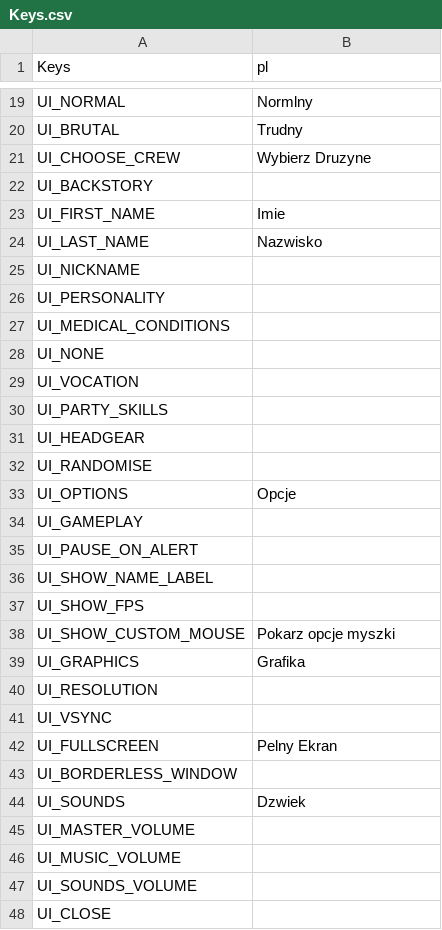
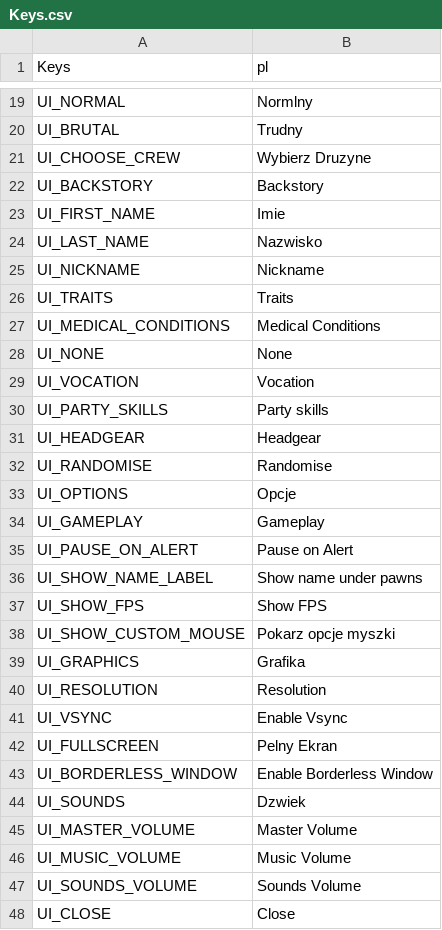
Before and after one commit to ProdunoGamesStudios/SpaceSlog-pl, a CSV file: Keys.csv, drawn as a sheet; only a part is shown, gaps mark what is left out; the diff covers the shown part only.

```diff
--- a/Keys.csv
+++ b/Keys.csv
@@ -21,28 +21,28 @@ UI_BRUTAL,Trudny
 UI_CHOOSE_CREW,Wybierz Druzyne
-UI_BACKSTORY,
+UI_BACKSTORY,Backstory
 UI_FIRST_NAME,Imie
 UI_LAST_NAME,Nazwisko
-UI_NICKNAME,
-UI_PERSONALITY,
-UI_MEDICAL_CONDITIONS,
-UI_NONE,
-UI_VOCATION,
-UI_PARTY_SKILLS,
-UI_HEADGEAR,
-UI_RANDOMISE,
+UI_NICKNAME,Nickname
+UI_TRAITS,Traits
+UI_MEDICAL_CONDITIONS,Medical Conditions
+UI_NONE,None
+UI_VOCATION,Vocation
+UI_PARTY_SKILLS,Party skills
+UI_HEADGEAR,Headgear
+UI_RANDOMISE,Randomise
 UI_OPTIONS,Opcje
-UI_GAMEPLAY,
-UI_PAUSE_ON_ALERT,
-UI_SHOW_NAME_LABEL,
-UI_SHOW_FPS,
+UI_GAMEPLAY,Gameplay
+UI_PAUSE_ON_ALERT,Pause on Alert
+UI_SHOW_NAME_LABEL,Show name under pawns
+UI_SHOW_FPS,Show FPS
 UI_SHOW_CUSTOM_MOUSE,Pokarz opcje myszki
 UI_GRAPHICS,Grafika
-UI_RESOLUTION,
-UI_VSYNC,
+UI_RESOLUTION,Resolution
+UI_VSYNC,Enable Vsync
 UI_FULLSCREEN,Pelny Ekran
-UI_BORDERLESS_WINDOW,
+UI_BORDERLESS_WINDOW,Enable Borderless Window
 UI_SOUNDS,Dzwiek
-UI_MASTER_VOLUME,
-UI_MUSIC_VOLUME,
-UI_SOUNDS_VOLUME,
-UI_CLOSE,
+UI_MASTER_VOLUME,Master Volume
+UI_MUSIC_VOLUME,Music Volume
+UI_SOUNDS_VOLUME,Sounds Volume
+UI_CLOSE,Close
```
Also changed, not shown: 27 added rows, 21 removed rows and 23 edited cells elsewhere in this file, 5 other files.
